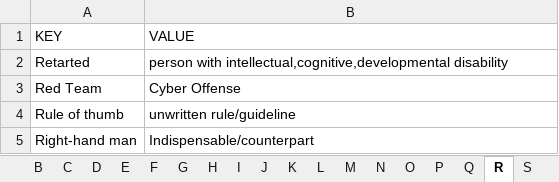
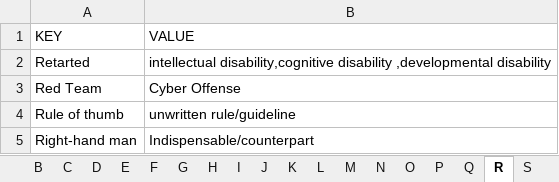
Before and after one commit to gcdeshpande/Inclusive-Language-using-Python, an Excel workbook: dataset.xlsx, sheet R, drawn as a sheet; values as stored, in another font and other column widths than the file's, no borders; the diff names each change by its address in the sheet, - before the commit and + after, or states it on an @@ line.

```diff
--- a/dataset.xlsx (sheet R)
+++ b/dataset.xlsx (sheet R)
-B2 (VALUE): person with intellectual,cognitive,developmental disability
+B2 (VALUE): intellectual disability,cognitive disability ,developmental disability
```
Also changed, not shown: sheet S, sheet P, sheet V, sheet N, sheet W.
